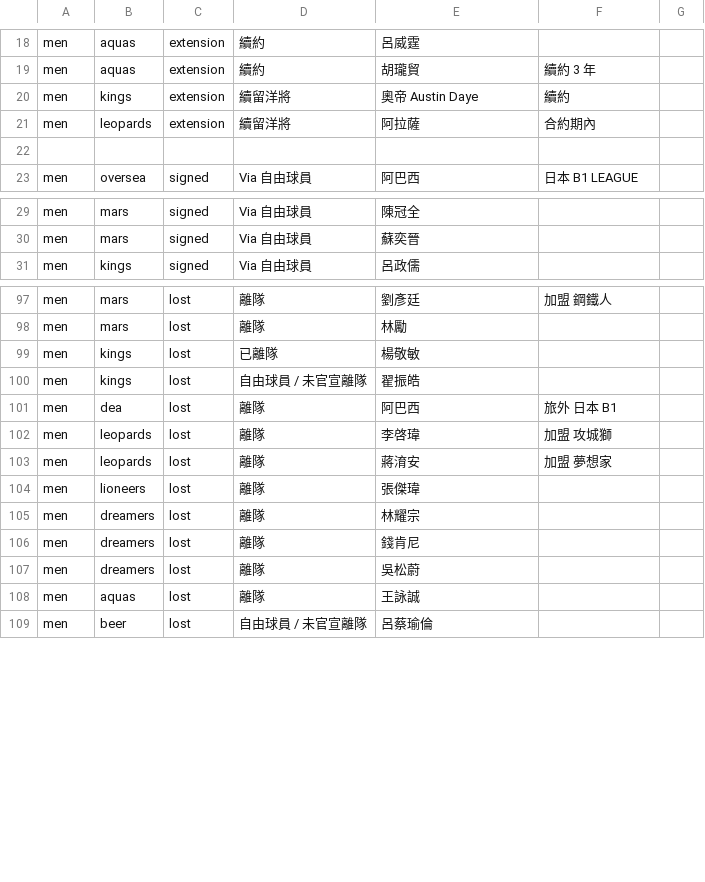
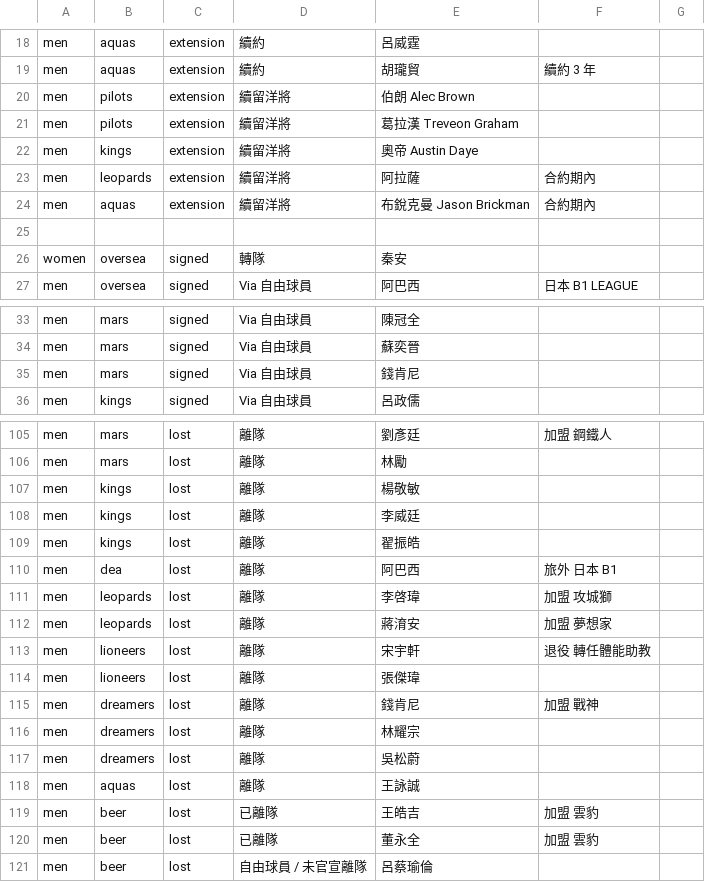
Before and after one commit to SamBasketballTW/sambball, a CSV file: data/movements.csv, drawn as a sheet; only a part is shown, gaps mark what is left out; the diff covers the shown part only.

```diff
--- a/data/movements.csv
+++ b/data/movements.csv
@@ -19,5 +19,9 @@ men,aquas,extension,續約,呂威霆,,
 men,aquas,extension,續約,胡瓏貿,續約 3 年,
-men,kings,extension,續留洋將,奧帝 Austin Daye,續約,
+men,pilots,extension,續留洋將,伯朗 Alec Brown,,
+men,pilots,extension,續留洋將,葛拉漢 Treveon Graham,,
+men,kings,extension,續留洋將,奧帝 Austin Daye,,
 men,leopards,extension,續留洋將,阿拉薩,合約期內,
+men,aquas,extension,續留洋將,布銳克曼 Jason Brickman,合約期內,
 ,,,,,,
+women,oversea,signed,轉隊,秦安,,
 men,oversea,signed,Via 自由球員,阿巴西,日本 B1 LEAGUE,
@@ -30,2 +34,3 @@ men,mars,signed,Via 自由球員,陳冠全,,
 men,mars,signed,Via 自由球員,蘇奕晉,,
+men,mars,signed,Via 自由球員,錢肯尼,,
 men,kings,signed,Via 自由球員,呂政儒,,
@@ -98,4 +106,5 @@ men,mars,lost,離隊,劉彥廷,加盟 鋼鐵人,
 men,mars,lost,離隊,林勵,,
-men,kings,lost,已離隊,楊敬敏,,
-men,kings,lost,自由球員 / 未官宣離隊,翟振皓,,
+men,kings,lost,離隊,楊敬敏,,
+men,kings,lost,離隊,李威廷,,
+men,kings,lost,離隊,翟振皓,,
 men,dea,lost,離隊,阿巴西,旅外 日本 B1,
@@ -103,7 +112,10 @@ men,leopards,lost,離隊,李啓瑋,加盟 攻城獅,
 men,leopards,lost,離隊,蔣淯安,加盟 夢想家,
+men,lioneers,lost,離隊,宋宇軒,退役 轉任體能助教,
 men,lioneers,lost,離隊,張傑瑋,,
+men,dreamers,lost,離隊,錢肯尼,加盟 戰神,
 men,dreamers,lost,離隊,林耀宗,,
-men,dreamers,lost,離隊,錢肯尼,,
 men,dreamers,lost,離隊,吳松蔚,,
 men,aquas,lost,離隊,王詠誠,,
+men,beer,lost,已離隊,王皓吉,加盟 雲豹,
+men,beer,lost,已離隊,董永全,加盟 雲豹,
 men,beer,lost,自由球員 / 未官宣離隊,呂蔡瑜倫,,
```
Also changed, not shown: 3 added rows and 1 removed row elsewhere in this file, data/rosters.csv, 1 other file.
